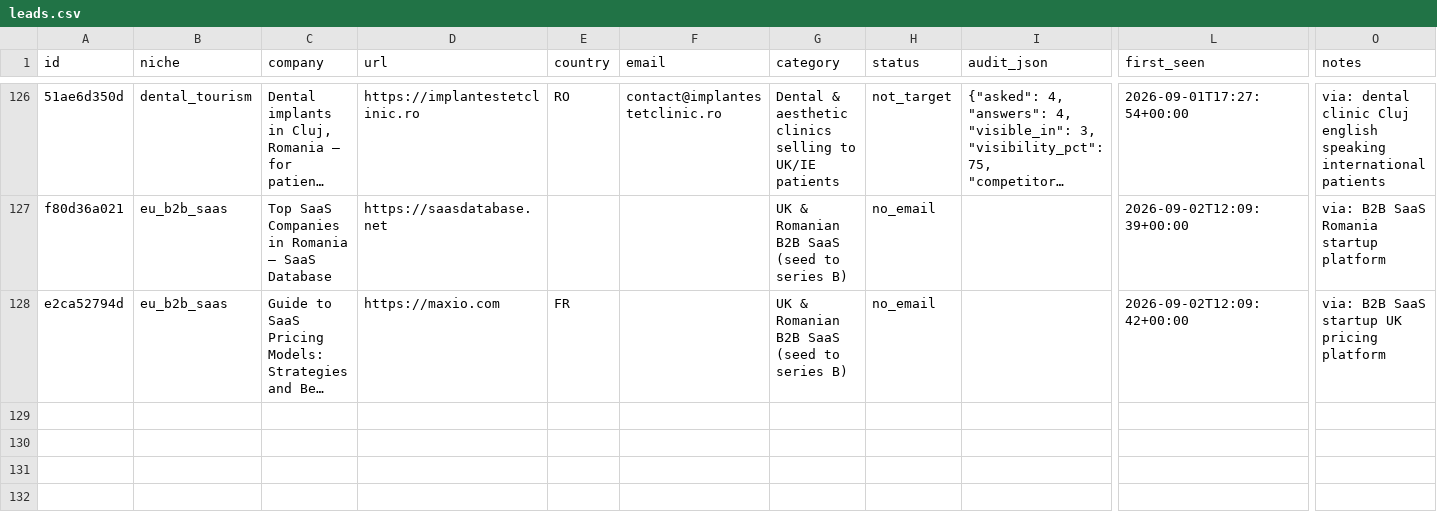
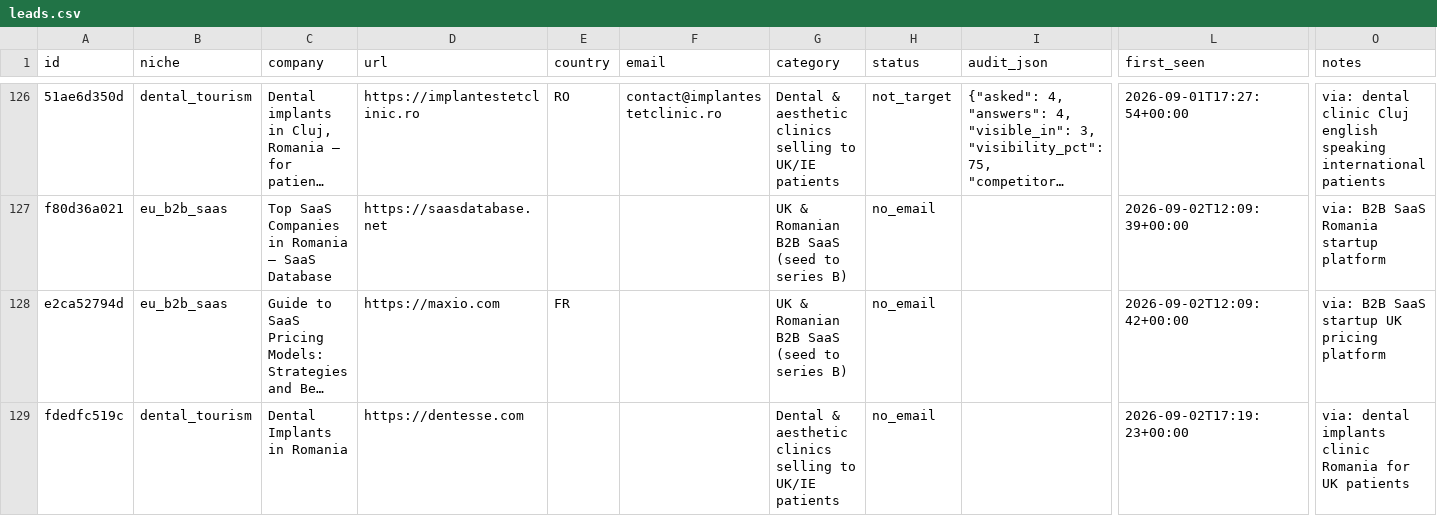
Before and after one commit to codeaz-org/agentcout, a CSV file: data/leads.csv, drawn as a sheet; only a part is shown, gaps mark what is left out; long unchanged cells end in …; rows hold the shown columns only; the diff names each change by its address in the sheet, - before the commit and + after, or states it on an @@ line.

```diff
--- a/data/leads.csv
+++ b/data/leads.csv
+row 129: fdedfc519c | dental_tourism | Dental Implants in Romania | https://dentesse.com |  |  | Dental & aesthetic clinics selling to UK/IE patients | no_email |  | 2026-09-02T17:19:23+00:00 | via: dental implants clinic Romania for UK patients
```
Also changed, not shown: 2 other files.
